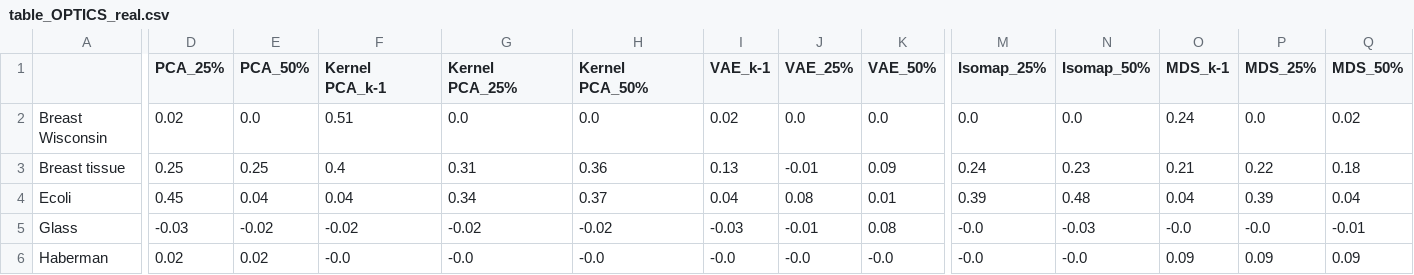
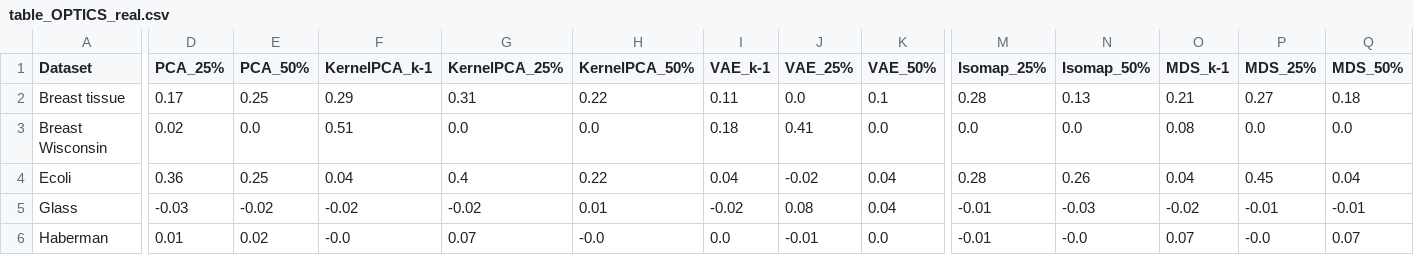
Before and after one commit to n8thantran/euea-replication, a CSV file: results/table_OPTICS_real.csv, drawn as a sheet; only a part is shown, gaps mark what is left out; removed rows and columns are numbered as before the commit, all else as after; rows hold the shown columns only; the diff covers the shown part only; the diff names each change by its address in the sheet, - before the commit and + after, or states it on an @@ line.

```diff
--- a/results/table_OPTICS_real.csv
+++ b/results/table_OPTICS_real.csv
-A1: (empty)
+A1: Dataset
-F1: Kernel PCA_k-1
+F1: KernelPCA_k-1
-G1: Kernel PCA_25%
+G1: KernelPCA_25%
-H1: Kernel PCA_50%
+H1: KernelPCA_50%
+row 2: Breast tissue | 0.17 | 0.25 | 0.29 | 0.31 | 0.22 | 0.11 | 0.0 | 0.1 | 0.28 | 0.13 | 0.21 | 0.27 | 0.18
-I3 (VAE_k-1): 0.02
+I3 (VAE_k-1): 0.18
-J3 (VAE_25%): 0.0
+J3 (VAE_25%): 0.41
-O3 (MDS_k-1): 0.24
+O3 (MDS_k-1): 0.08
-Q3 (MDS_50%): 0.02
+Q3 (MDS_50%): 0.0
-row 3: Breast tissue | 0.25 | 0.25 | 0.4 | 0.31 | 0.36 | 0.13 | -0.01 | 0.09 | 0.24 | 0.23 | 0.21 | 0.22 | 0.18
-D4 (PCA_25%): 0.45
+D4 (PCA_25%): 0.36
-E4 (PCA_50%): 0.04
+E4 (PCA_50%): 0.25
-G4 (KernelPCA_25%): 0.34
+G4 (KernelPCA_25%): 0.4
-H4 (KernelPCA_50%): 0.37
+H4 (KernelPCA_50%): 0.22
-J4 (VAE_25%): 0.08
+J4 (VAE_25%): -0.02
-K4 (VAE_50%): 0.01
+K4 (VAE_50%): 0.04
-M4 (Isomap_25%): 0.39
+M4 (Isomap_25%): 0.28
-N4 (Isomap_50%): 0.48
+N4 (Isomap_50%): 0.26
-P4 (MDS_25%): 0.39
+P4 (MDS_25%): 0.45
-H5 (KernelPCA_50%): -0.02
+H5 (KernelPCA_50%): 0.01
-I5 (VAE_k-1): -0.03
+I5 (VAE_k-1): -0.02
-J5 (VAE_25%): -0.01
+J5 (VAE_25%): 0.08
-K5 (VAE_50%): 0.08
+K5 (VAE_50%): 0.04
-M5:M6 (Isomap_25%): -0.0
+M5:M6 (Isomap_25%): -0.01
-O5 (MDS_k-1): -0.0
+O5 (MDS_k-1): -0.02
-P5 (MDS_25%): -0.0
+P5 (MDS_25%): -0.01
-D6 (PCA_25%): 0.02
+D6 (PCA_25%): 0.01
-G6 (KernelPCA_25%): -0.0
+G6 (KernelPCA_25%): 0.07
-I6 (VAE_k-1): -0.0
+I6 (VAE_k-1): 0.0
-J6 (VAE_25%): -0.0
+J6 (VAE_25%): -0.01
-K6 (VAE_50%): -0.0
+K6 (VAE_50%): 0.0
-O6 (MDS_k-1): 0.09
+O6 (MDS_k-1): 0.07
-P6 (MDS_25%): 0.09
+P6 (MDS_25%): -0.0
-Q6 (MDS_50%): 0.09
+Q6 (MDS_50%): 0.07
```
Also changed, not shown: 95 edited cells elsewhere in this file, results/table_AHC_real.csv, results/table_GMM_real.csv, 12 other files.
